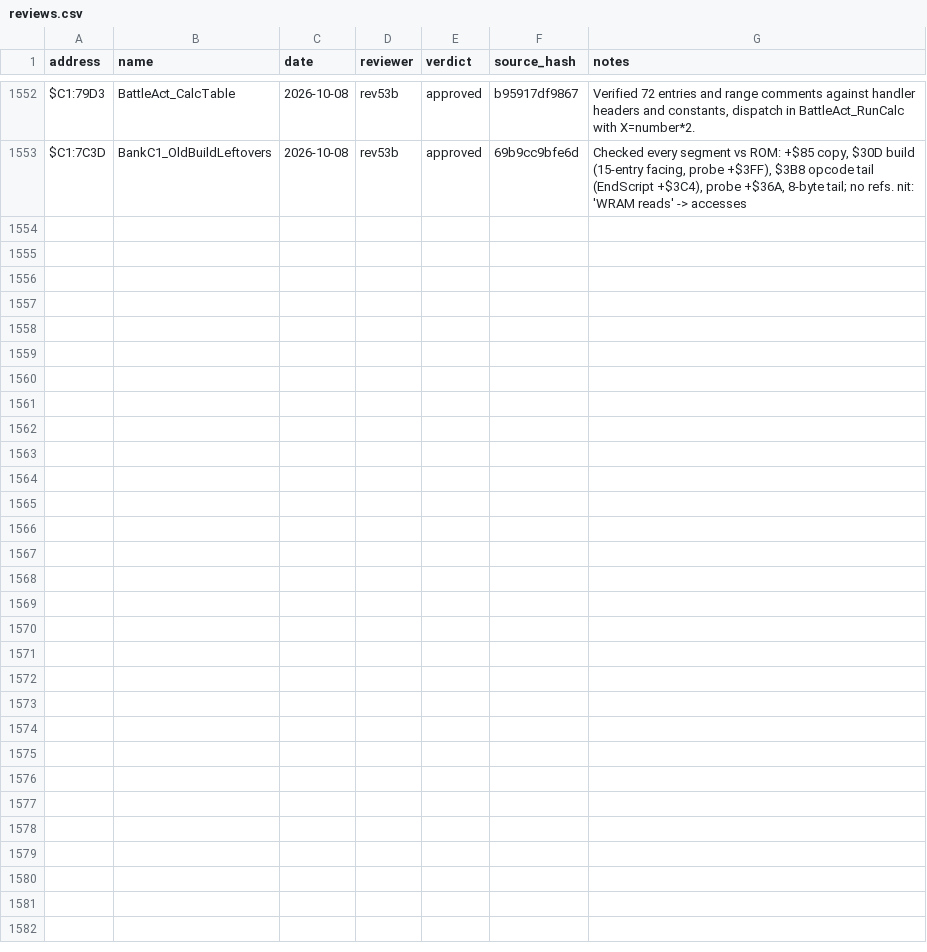
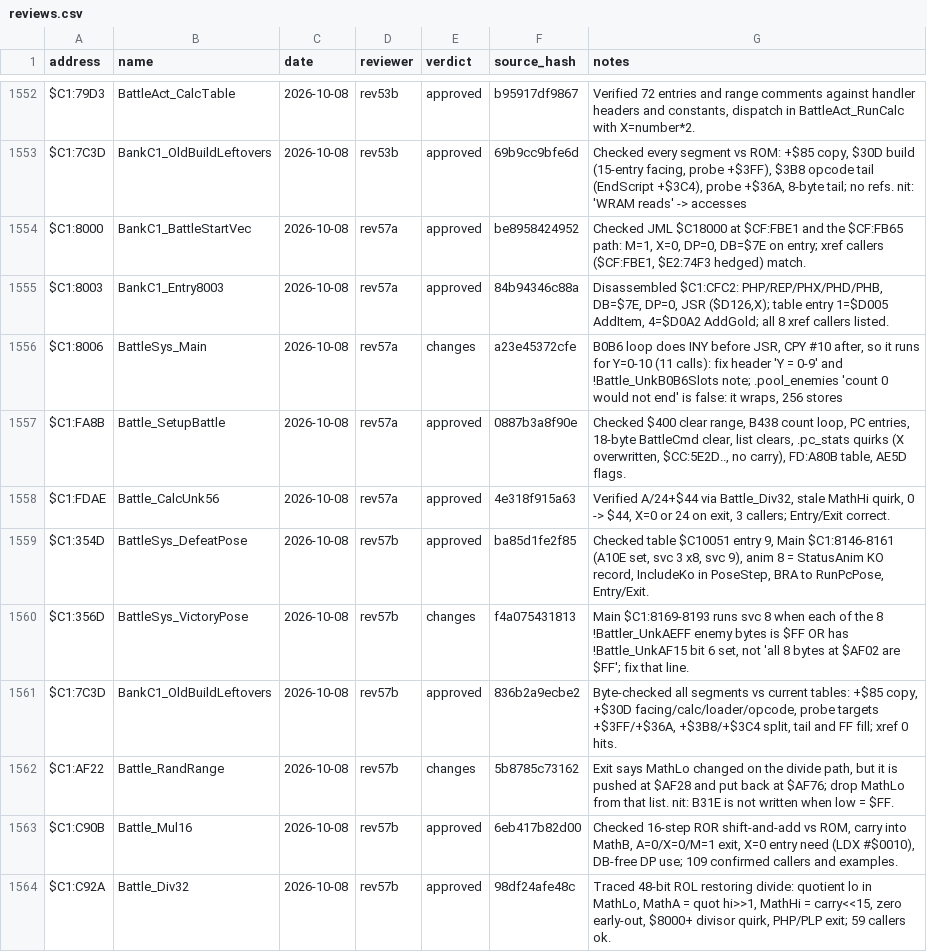
Before and after one commit to ThisIsAkill/ChronoRET, a CSV file: symbols/reviews.csv, drawn as a sheet; only a part is shown, gaps mark what is left out.

Commit message:
Record review round 57 and fix the flagged bank $C1 headers

```diff
--- a/symbols/reviews.csv
+++ b/symbols/reviews.csv
@@ -1553 +1553,12 @@ $C1:79D3,BattleAct_CalcTable,2026-10-08,rev53b,approved,b95917df9867,"Verified 7
 $C1:7C3D,BankC1_OldBuildLeftovers,2026-10-08,rev53b,approved,69b9cc9bfe6d,"Checked every segment vs ROM: +$85 copy, $30D build (15-entry facing, probe +$3FF), $3B8 opcode tail (EndScript +$3C4), probe +$36A, 8-byte tail; no refs. nit: 'WRAM reads' -> accesses"
+$C1:8000,BankC1_BattleStartVec,2026-10-08,rev57a,approved,be8958424952,"Checked JML $C18000 at $CF:FBE1 and the $CF:FB65 path: M=1, X=0, DP=0, DB=$7E on entry; xref callers ($CF:FBE1, $E2:74F3 hedged) match."
+$C1:8003,BankC1_Entry8003,2026-10-08,rev57a,approved,84b94346c88a,"Disassembled $C1:CFC2: PHP/REP/PHX/PHD/PHB, DB=$7E, DP=0, JSR ($D126,X); table entry 1=$D005 AddItem, 4=$D0A2 AddGold; all 8 xref callers listed."
+$C1:8006,BattleSys_Main,2026-10-08,rev57a,changes,a23e45372cfe,"B0B6 loop does INY before JSR, CPY #10 after, so it runs for Y=0-10 (11 calls): fix header 'Y = 0-9' and !Battle_UnkB0B6Slots note; .pool_enemies 'count 0 would not end' is false: it wraps, 256 stores"
+$C1:FA8B,Battle_SetupBattle,2026-10-08,rev57a,approved,0887b3a8f90e,"Checked $400 clear range, B438 count loop, PC entries, 18-byte BattleCmd clear, list clears, .pc_stats quirks (X overwritten, $CC:5E2D.., no carry), FD:A80B table, AE5D flags."
+$C1:FDAE,Battle_CalcUnk56,2026-10-08,rev57a,approved,4e318f915a63,"Verified A/24+$44 via Battle_Div32, stale MathHi quirk, 0 -> $44, X=0 or 24 on exit, 3 callers; Entry/Exit correct."
+$C1:354D,BattleSys_DefeatPose,2026-10-08,rev57b,approved,ba85d1fe2f85,"Checked table $C10051 entry 9, Main $C1:8146-8161 (A10E set, svc 3 x8, svc 9), anim 8 = StatusAnim KO record, IncludeKo in PoseStep, BRA to RunPcPose, Entry/Exit."
+$C1:356D,BattleSys_VictoryPose,2026-10-08,rev57b,changes,f4a075431813,"Main $C1:8169-8193 runs svc 8 when each of the 8 !Battler_UnkAEFF enemy bytes is $FF OR has !Battle_UnkAF15 bit 6 set, not 'all 8 bytes at $AF02 are $FF'; fix that line."
+$C1:7C3D,BankC1_OldBuildLeftovers,2026-10-08,rev57b,approved,836b2a9ecbe2,"Byte-checked all segments vs current tables: +$85 copy, +$30D facing/calc/loader/opcode, probe targets +$3FF/+$36A, +$3B8/+$3C4 split, tail and FF fill; xref 0 hits."
+$C1:AF22,Battle_RandRange,2026-10-08,rev57b,changes,5b8785c73162,"Exit says MathLo changed on the divide path, but it is pushed at $AF28 and put back at $AF76; drop MathLo from that list. nit: B31E is not written when low = $FF."
+$C1:C90B,Battle_Mul16,2026-10-08,rev57b,approved,6eb417b82d00,"Checked 16-step ROR shift-and-add vs ROM, carry into MathB, A=0/X=0/M=1 exit, X=0 entry need (LDX #$0010), DB-free DP use; 109 confirmed callers and examples."
+$C1:C92A,Battle_Div32,2026-10-08,rev57b,approved,98df24afe48c,"Traced 48-bit ROL restoring divide: quotient lo in MathLo, MathA = quot hi>>1, MathHi = carry<<15, zero early-out, $8000+ divisor quirk, PHP/PLP exit; 59 callers ok."
```
Also changed, not shown: symbols/functions.csv, 7 other files.
